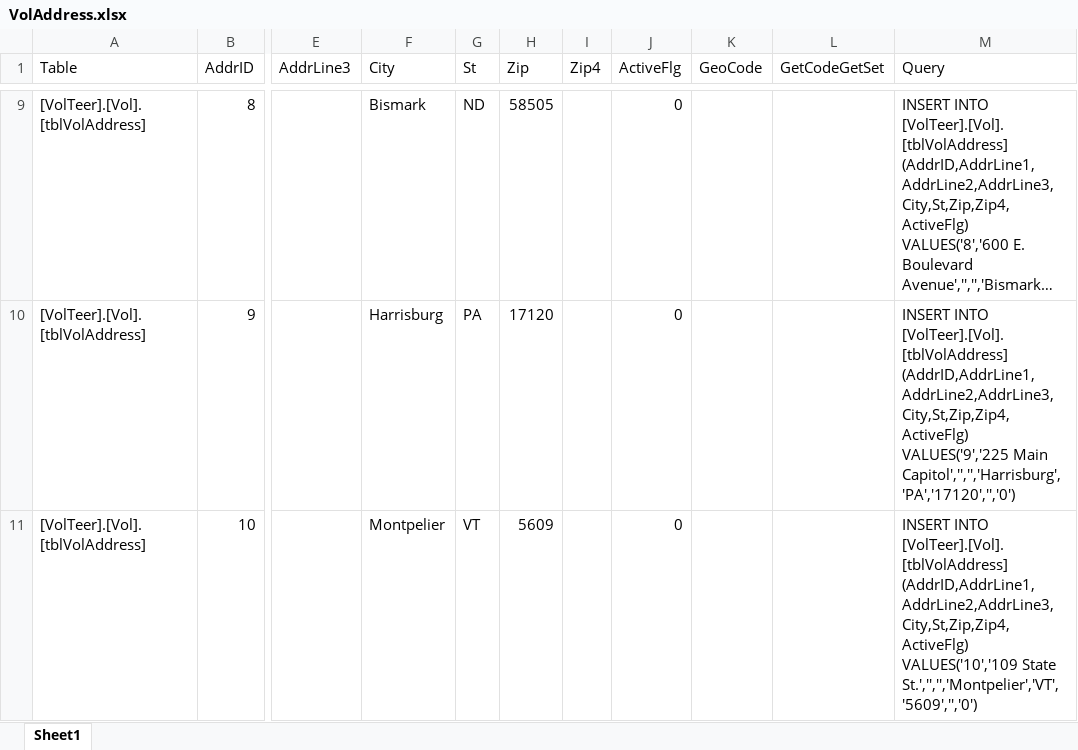
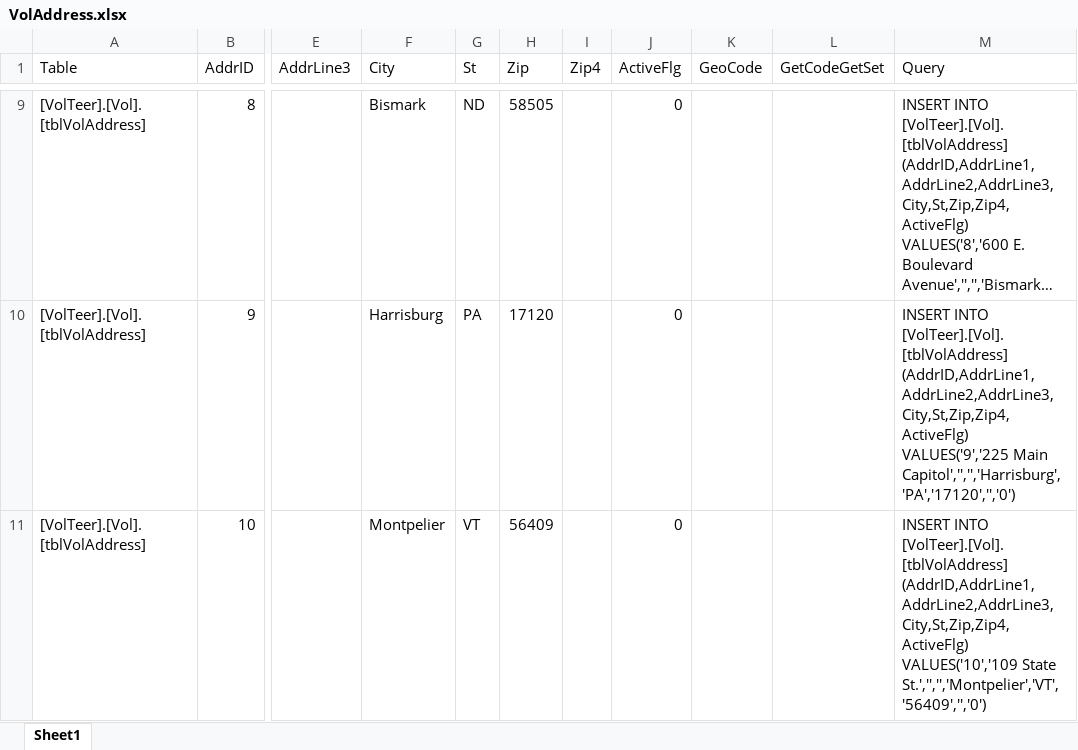
Before and after one commit to CISC181/VolTeerNET, an Excel workbook: UT.Vol.BLL/HelperFiles/VolAddress.xlsx, sheet Sheet1, drawn as a sheet; only a part is shown, gaps mark what is left out; long unchanged cells end in …; values as stored, in another font and other column widths than the file's, no borders; the diff names each change by its address in the sheet, - before the commit and + after, or states it on an @@ line.

Commit message:
Group tests now insert correctly.  Fixed error in VolAddress

```diff
--- a/UT.Vol.BLL/HelperFiles/VolAddress.xlsx (sheet Sheet1)
+++ b/UT.Vol.BLL/HelperFiles/VolAddress.xlsx (sheet Sheet1)
-H11 (Zip): 5609
+H11 (Zip): 56409
-M11 (Query): …VALUES('10','109 State St.','','','Montpelier','VT','5609','','0')
+M11 (Query): …VALUES('10','109 State St.','','','Montpelier','VT','56409','','0')
```
Also changed, not shown: UT.Vol.BLL/HelperFiles/GroupAddr.xlsx, UT.Vol.BLL/HelperFiles/GroupVol.xlsx, 2 other files.
